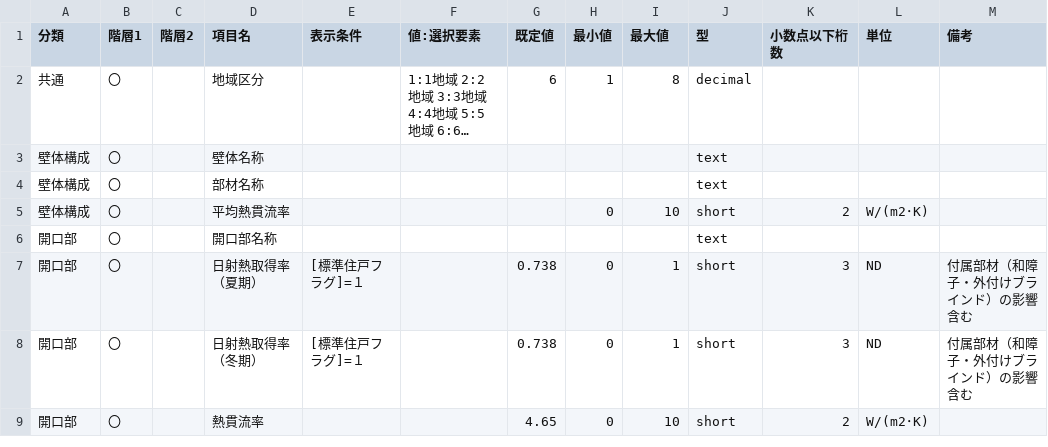
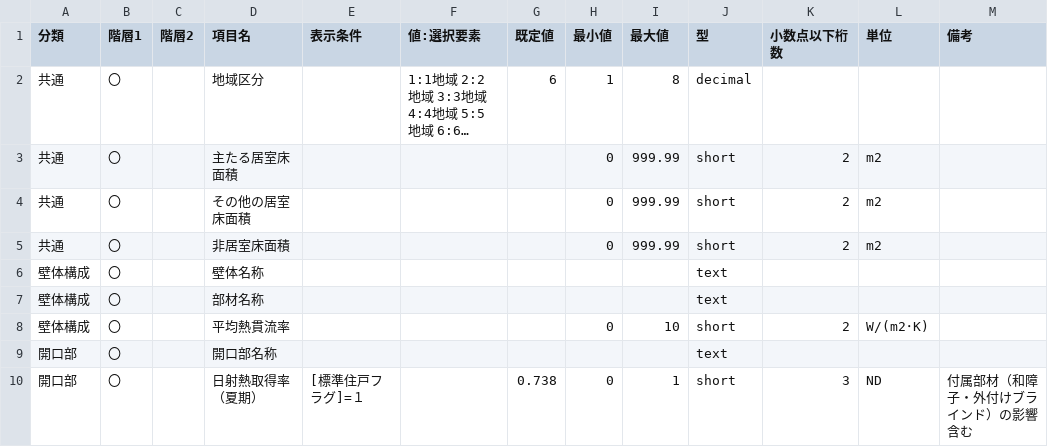
Before and after one commit to BRI-EES-House/heat_load_calc, a CSV file: 外皮計算テストケース表LV1.csv, drawn as a sheet; only a part is shown; the shorter side is filled out with more unchanged rows; long unchanged cells end in …; the diff names each change by its address in the sheet, - before the commit and + after, or states it on an @@ line.

Commit message:
【CSV LV1】用途別床面積追加（コンフリクト解消作業用）

```diff
--- a/外皮計算テストケース表LV1.csv
+++ b/外皮計算テストケース表LV1.csv
+row 3: 共通 | 〇 |  | 主たる居室床面積 |  |  |  | 0 | 999.99 | short | 2 | m2
+row 4: 共通 | 〇 |  | その他の居室床面積 |  |  |  | 0 | 999.99 | short | 2 | m2
+row 5: 共通 | 〇 |  | 非居室床面積 |  |  |  | 0 | 999.99 | short | 2 | m2
```
